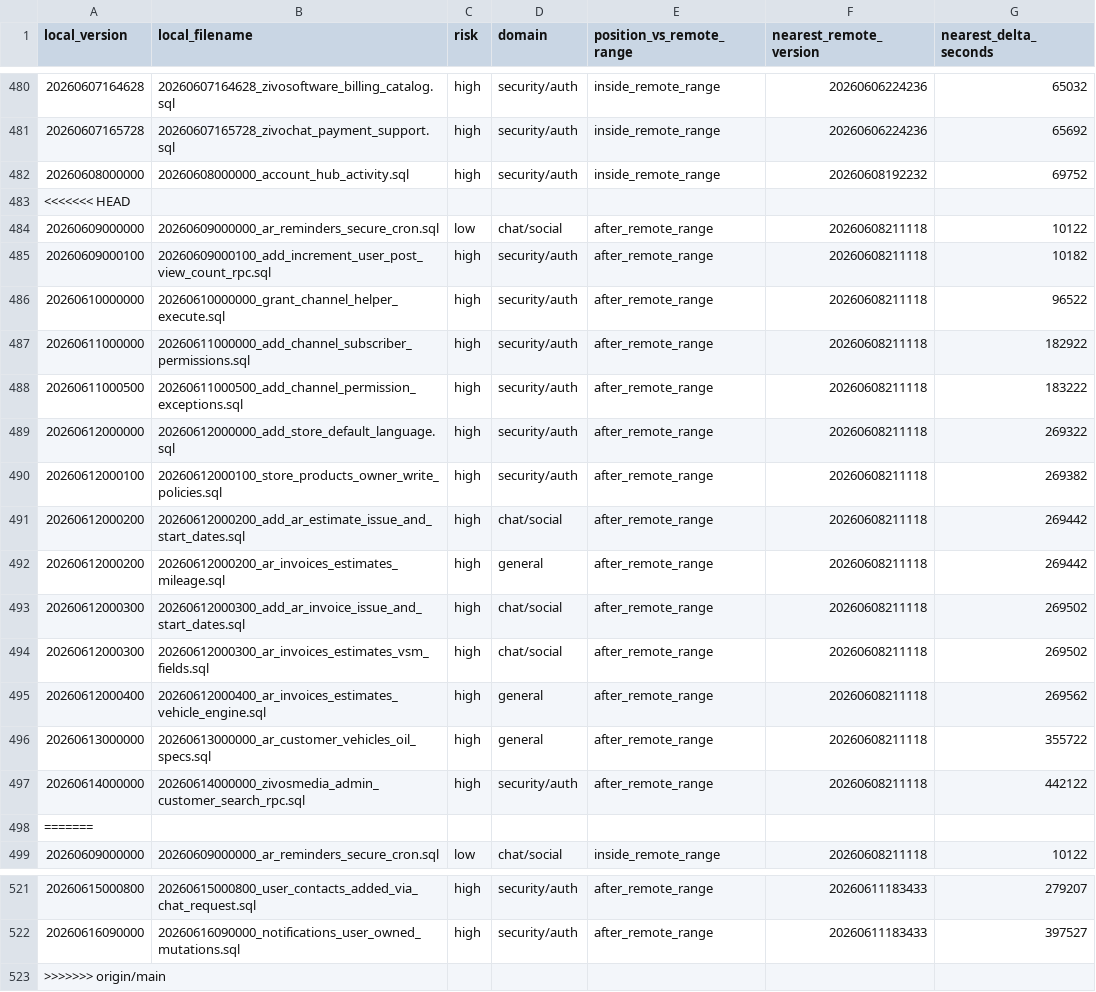
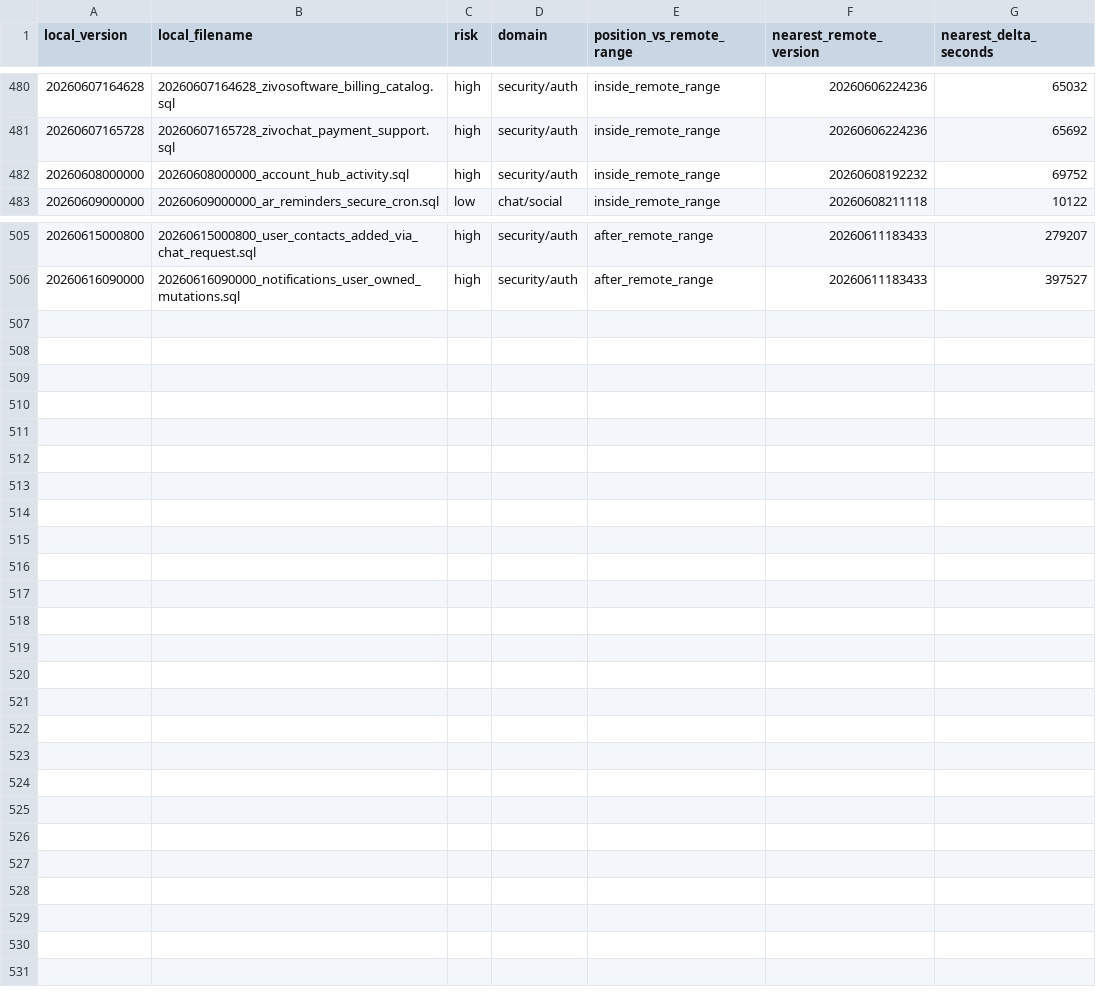
Before and after one commit to kimlainchhorng/zivosmedia, a CSV file: docs/supabase-migration-unmatched-local.csv, drawn as a sheet; only a part is shown, gaps mark what is left out.

```diff
--- a/docs/supabase-migration-unmatched-local.csv
+++ b/docs/supabase-migration-unmatched-local.csv
@@ -482,18 +482,2 @@ local_version,local_filename,risk,domain,position_vs_remote_range,nearest_remote
 20260608000000,20260608000000_account_hub_activity.sql,high,security/auth,inside_remote_range,20260608192232,69752
-<<<<<<< HEAD
-20260609000000,20260609000000_ar_reminders_secure_cron.sql,low,chat/social,after_remote_range,20260608211118,10122
-20260609000100,20260609000100_add_increment_user_post_view_count_rpc.sql,high,security/auth,after_remote_range,20260608211118,10182
-20260610000000,20260610000000_grant_channel_helper_execute.sql,high,security/auth,after_remote_range,20260608211118,96522
-20260611000000,20260611000000_add_channel_subscriber_permissions.sql,high,security/auth,after_remote_range,20260608211118,182922
-20260611000500,20260611000500_add_channel_permission_exceptions.sql,high,security/auth,after_remote_range,20260608211118,183222
-20260612000000,20260612000000_add_store_default_language.sql,high,security/auth,after_remote_range,20260608211118,269322
-20260612000100,20260612000100_store_products_owner_write_policies.sql,high,security/auth,after_remote_range,20260608211118,269382
-20260612000200,20260612000200_add_ar_estimate_issue_and_start_dates.sql,high,chat/social,after_remote_range,20260608211118,269442
-20260612000200,20260612000200_ar_invoices_estimates_mileage.sql,high,general,after_remote_range,20260608211118,269442
-20260612000300,20260612000300_add_ar_invoice_issue_and_start_dates.sql,high,chat/social,after_remote_range,20260608211118,269502
-20260612000300,20260612000300_ar_invoices_estimates_vsm_fields.sql,high,chat/social,after_remote_range,20260608211118,269502
-20260612000400,20260612000400_ar_invoices_estimates_vehicle_engine.sql,high,general,after_remote_range,20260608211118,269562
-20260613000000,20260613000000_ar_customer_vehicles_oil_specs.sql,high,general,after_remote_range,20260608211118,355722
-20260614000000,20260614000000_zivosmedia_admin_customer_search_rpc.sql,high,security/auth,after_remote_range,20260608211118,442122
-=======
 20260609000000,20260609000000_ar_reminders_secure_cron.sql,low,chat/social,inside_remote_range,20260608211118,10122
@@ -522,2 +506 @@ local_version,local_filename,risk,domain,position_vs_remote_range,nearest_remote
 20260616090000,20260616090000_notifications_user_owned_mutations.sql,high,security/auth,after_remote_range,20260611183433,397527
->>>>>>> origin/main
```
Also changed, not shown: docs/supabase-migration-pending-local-review.csv, docs/supabase-migration-unmatched-remote.csv, 10 other files.
